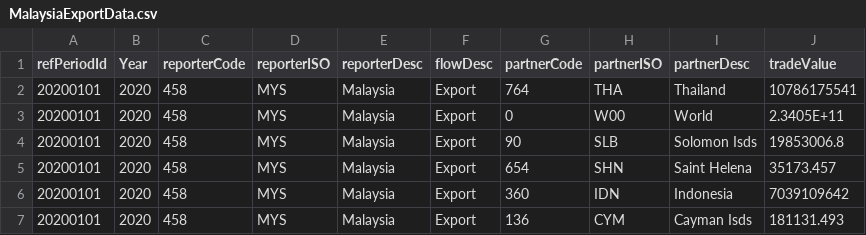
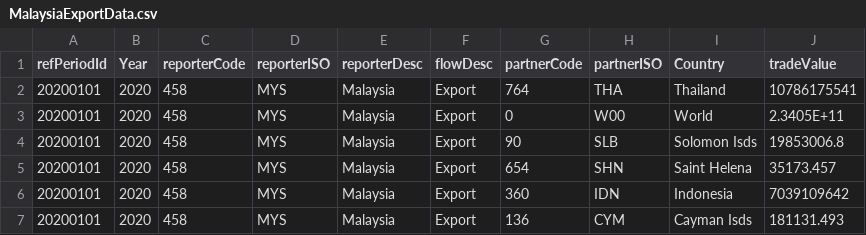
Before and after one commit to ziyingheng0701/FIT3179-A2, a CSV file: MalaysiaExportData.csv, drawn as a sheet; only a part is shown; the diff names each change by its address in the sheet, - before the commit and + after, or states it on an @@ line.

Commit message:
Update MalaysiaExportData.csv

```diff
--- a/MalaysiaExportData.csv
+++ b/MalaysiaExportData.csv
-I1: partnerDesc
+I1: Country
```
